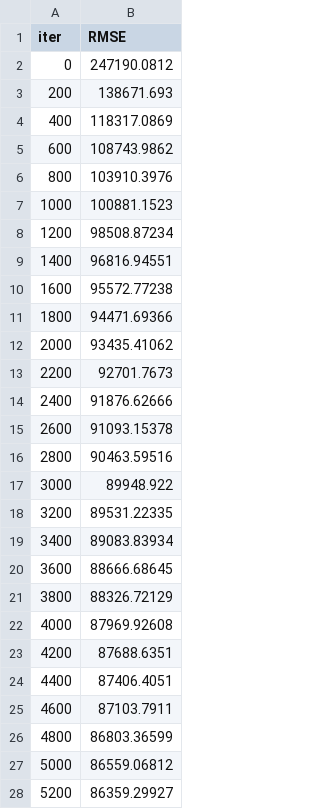
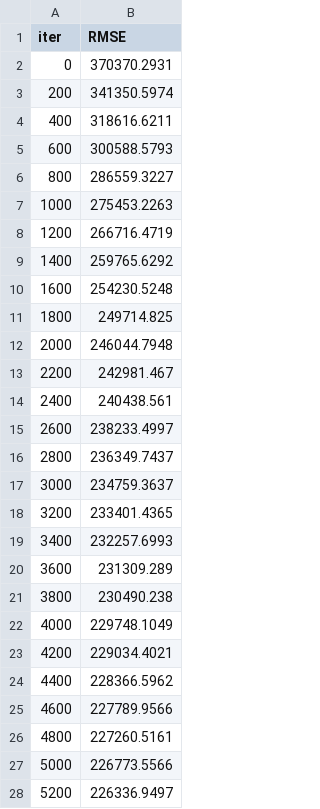
Before and after one commit to dgtzm99/SHAP-Methods-for-Model-Explainability, a TSV file: catboost_info/test_error.tsv, drawn as a sheet; only a part is shown; the diff covers the shown part only.

```diff
--- a/catboost_info/test_error.tsv
+++ b/catboost_info/test_error.tsv
@@ -1,28 +1,28 @@
 iter	RMSE
-0	247190.0812
-200	138671.693
-400	118317.0869
-600	108743.9862
-800	103910.3976
-1000	100881.1523
-1200	98508.87234
-1400	96816.94551
-1600	95572.77238
-1800	94471.69366
-2000	93435.41062
-2200	92701.7673
-2400	91876.62666
-2600	91093.15378
-2800	90463.59516
-3000	89948.922
-3200	89531.22335
-3400	89083.83934
-3600	88666.68645
-3800	88326.72129
-4000	87969.92608
-4200	87688.6351
-4400	87406.4051
-4600	87103.7911
-4800	86803.36599
-5000	86559.06812
-5200	86359.29927
+0	370370.2931
+200	341350.5974
+400	318616.6211
+600	300588.5793
+800	286559.3227
+1000	275453.2263
+1200	266716.4719
+1400	259765.6292
+1600	254230.5248
+1800	249714.825
+2000	246044.7948
+2200	242981.467
+2400	240438.561
+2600	238233.4997
+2800	236349.7437
+3000	234759.3637
+3200	233401.4365
+3400	232257.6993
+3600	231309.289
+3800	230490.238
+4000	229748.1049
+4200	229034.4021
+4400	228366.5962
+4600	227789.9566
+4800	227260.5161
+5000	226773.5566
+5200	226336.9497
```
Also changed, not shown: 17 added rows and 7 edited cells elsewhere in this file, catboost_info/learn_error.tsv, 8 other files.
